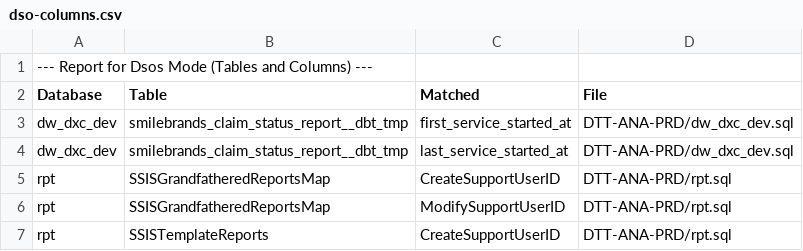
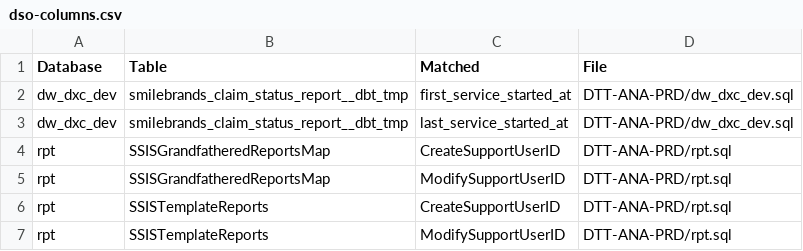
Before and after one commit to dc-blueorange/dxc-scd-dse, a CSV file: analysis-dean/dso-columns.csv, drawn as a sheet; only a part is shown; the shorter side is filled out with more unchanged rows; the diff names each change by its address in the sheet, - before the commit and + after, or states it on an @@ line.

```diff
--- a/analysis-dean/dso-columns.csv
+++ b/analysis-dean/dso-columns.csv
-row 1: --- Report for Dsos Mode (Tables and Columns) ---
```
Also changed, not shown: analysis-dean/dentist-columns.csv, analysis-dean/dentist-tables.csv, 5 other files.
